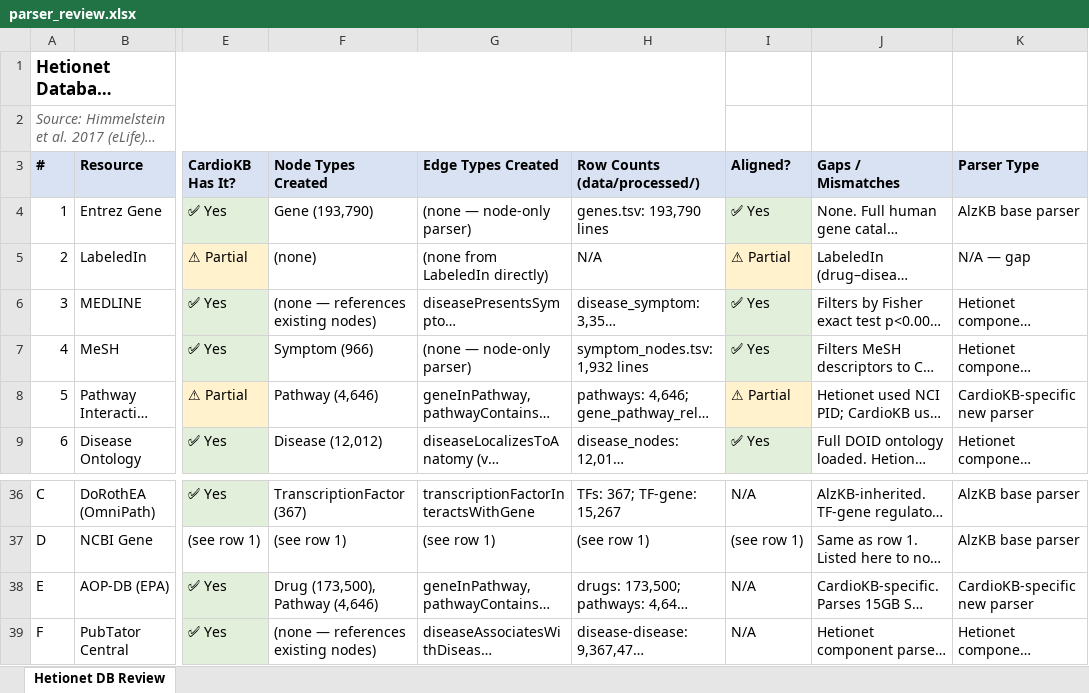
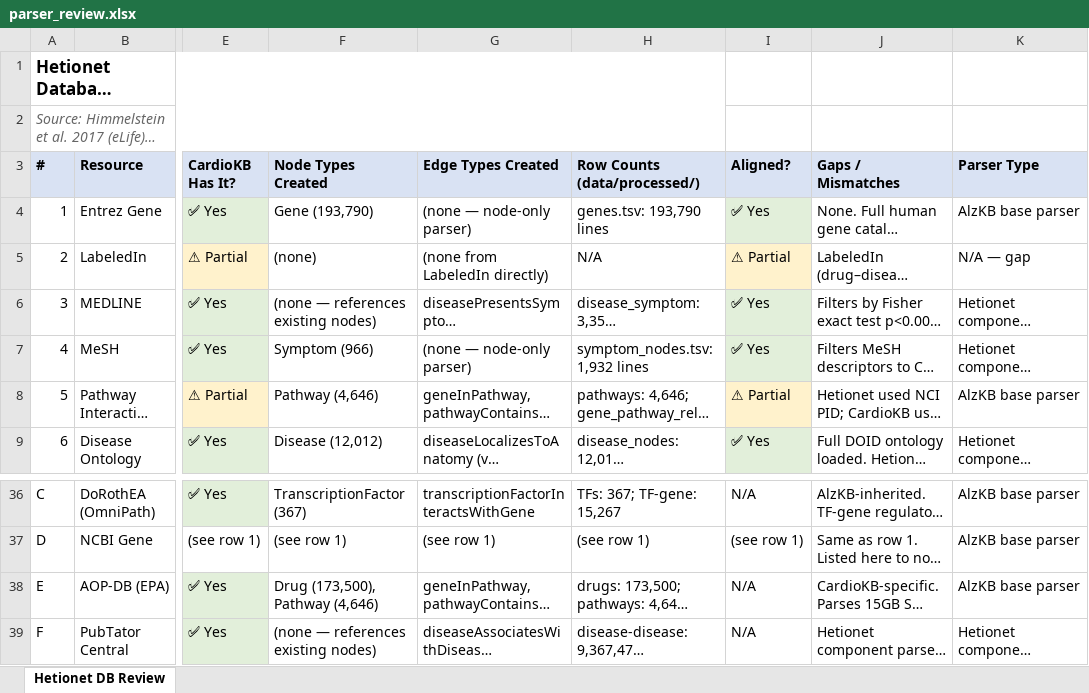
Before and after one commit to aysmayyy/CardioKB, an Excel workbook: docs/parser_review.xlsx, sheet Hetionet DB Review, drawn as a sheet; only a part is shown, gaps mark what is left out; long unchanged cells end in …; values as stored, in another font and other column widths than the file's, no borders; the diff names each change by its address in the sheet, - before the commit and + after, or states it on an @@ line.

```diff
--- a/docs/parser_review.xlsx (sheet Hetionet DB Review)
+++ b/docs/parser_review.xlsx (sheet Hetionet DB Review)
-K8 (Parser Type): CardioKB-specific new parser
+K8 (Parser Type): AlzKB base parser
-K38 (Parser Type): CardioKB-specific new parser
+K38 (Parser Type): AlzKB base parser
```
